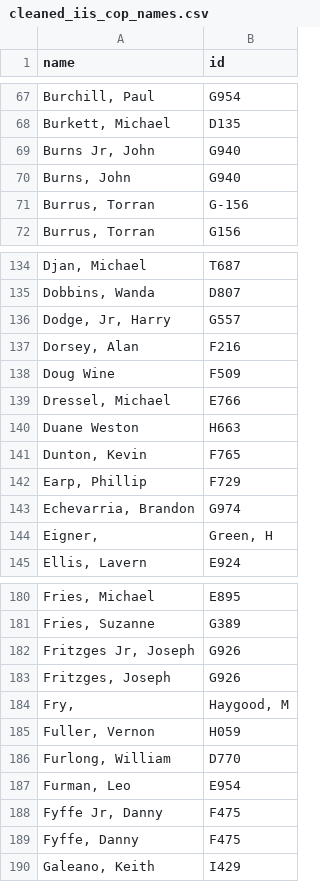
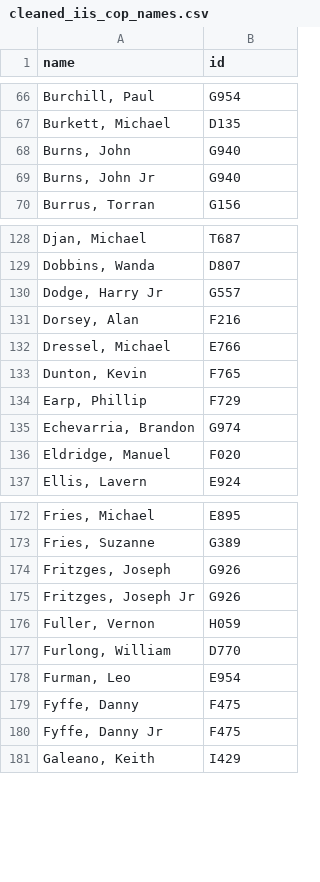
Before and after one commit to openjusticebaltimore/gttf, a CSV file: data/cleaned_iis_cop_names.csv, drawn as a sheet; only a part is shown, gaps mark what is left out; removed rows and columns are numbered as before the commit, all else as after; the diff covers the shown part only; the diff names each change by its address in the sheet, - before the commit and + after, or states it on an @@ line.

```diff
--- a/data/cleaned_iis_cop_names.csv
+++ b/data/cleaned_iis_cop_names.csv
-row 69: Burns Jr, John | G940
-row 71: Burrus, Torran | G-156
+row 69: Burns, John Jr | G940
-A130 (name): Dodge, Jr, Harry
+A130 (name): Dodge, Harry Jr
-row 138: Doug Wine | F509
-row 140: Duane Weston | H663
-row 144: Eigner, | Green, H
+row 136: Eldridge, Manuel | F020
-row 182: Fritzges Jr, Joseph | G926
-row 184: Fry, | Haygood, M
+row 175: Fritzges, Joseph Jr | G926
-row 188: Fyffe Jr, Danny | F475
+row 180: Fyffe, Danny Jr | F475
```
Also changed, not shown: 16 added rows, 39 removed rows and 1 edited cell elsewhere in this file, data/cleaned_cop_names.csv, data/cop_names_manual_fix.csv, 2 other files.
